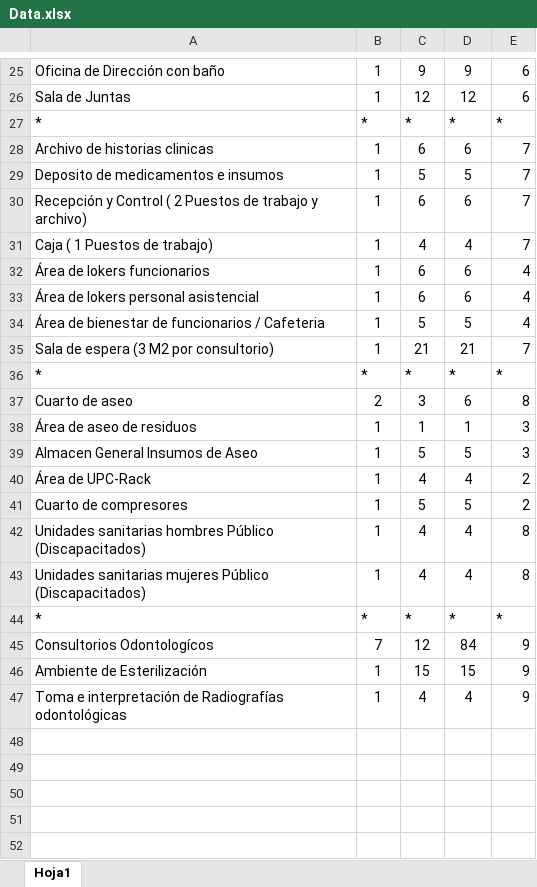
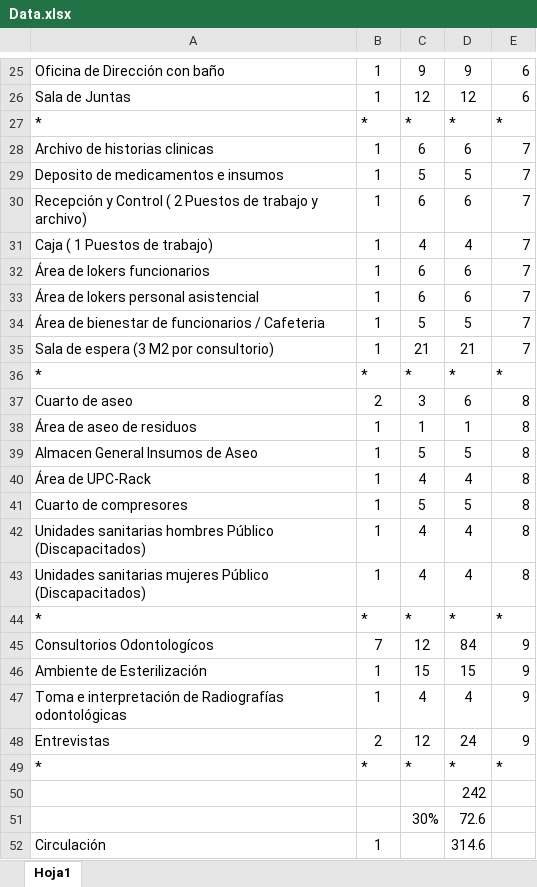
Before and after one commit to felipunky/GenerativeFloorPlan, an Excel workbook: Data.xlsx, sheet Hoja1, drawn as a sheet; only a part is shown, gaps mark what is left out; values as stored, in another font and other column widths than the file's, no borders; the diff names each change by its address in the sheet, - before the commit and + after, or states it on an @@ line.

```diff
--- a/Data.xlsx (sheet Hoja1)
+++ b/Data.xlsx (sheet Hoja1)
-E32:E34: 4
+E32:E34: 7
-E38:E39: 3
+E38:E39: 8
-E40:E41: 2
+E40:E41: 8
+row 48: Entrevistas | 2 | 12 | 24 | 9
+row 49: * | * | * | * | *
+row 50:  |  |  | 242
+row 51:  |  | 30% | 72.6
+row 52: Circulación | 1 |  | 314.6
```
Also changed, not shown: 3 other files.
